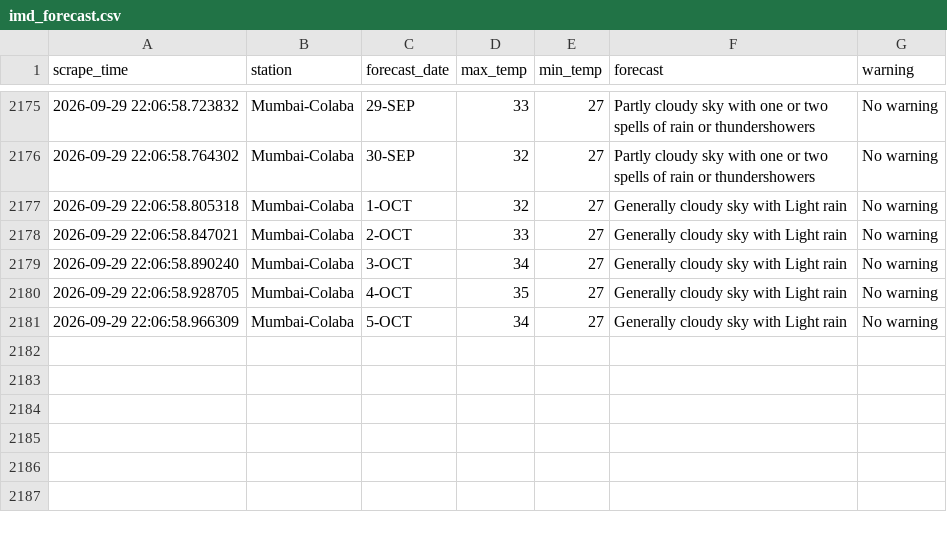
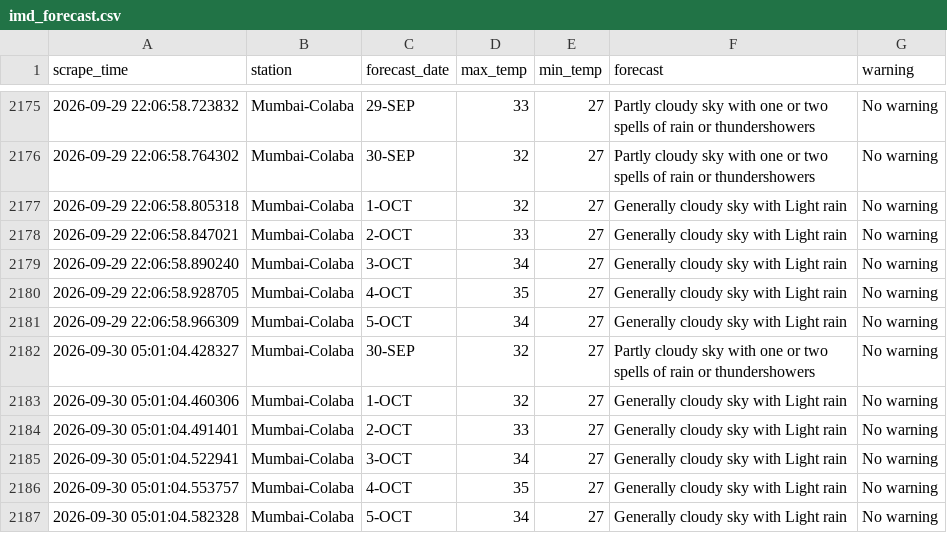
Before and after one commit to Suhanikhanna26/Imd-forecast-scraper, a CSV file: data/imd_forecast.csv, drawn as a sheet; only a part is shown, gaps mark what is left out; the diff names each change by its address in the sheet, - before the commit and + after, or states it on an @@ line.

```diff
--- a/data/imd_forecast.csv
+++ b/data/imd_forecast.csv
+row 2182: 2026-09-30 05:01:04.428327 | Mumbai-Colaba | 30-SEP | 32 | 27 | Partly cloudy sky with one or two spells of rain or thundershowers | No warning
+row 2183: 2026-09-30 05:01:04.460306 | Mumbai-Colaba | 1-OCT | 32 | 27 | Generally cloudy sky with Light rain | No warning
+row 2184: 2026-09-30 05:01:04.491401 | Mumbai-Colaba | 2-OCT | 33 | 27 | Generally cloudy sky with Light rain | No warning
+row 2185: 2026-09-30 05:01:04.522941 | Mumbai-Colaba | 3-OCT | 34 | 27 | Generally cloudy sky with Light rain | No warning
+row 2186: 2026-09-30 05:01:04.553757 | Mumbai-Colaba | 4-OCT | 35 | 27 | Generally cloudy sky with Light rain | No warning
+row 2187: 2026-09-30 05:01:04.582328 | Mumbai-Colaba | 5-OCT | 34 | 27 | Generally cloudy sky with Light rain | No warning
```
